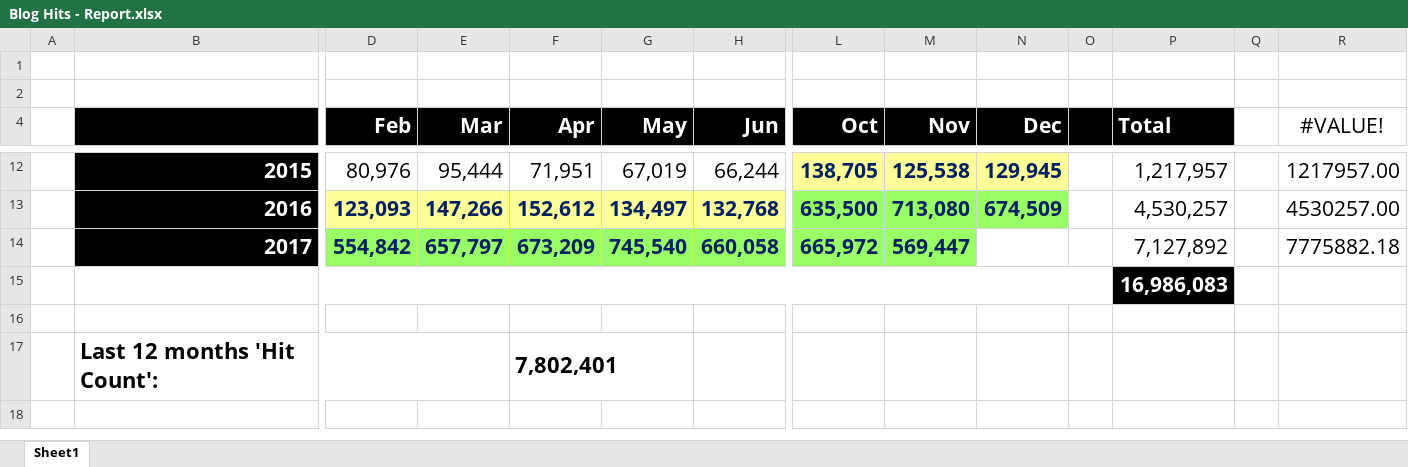
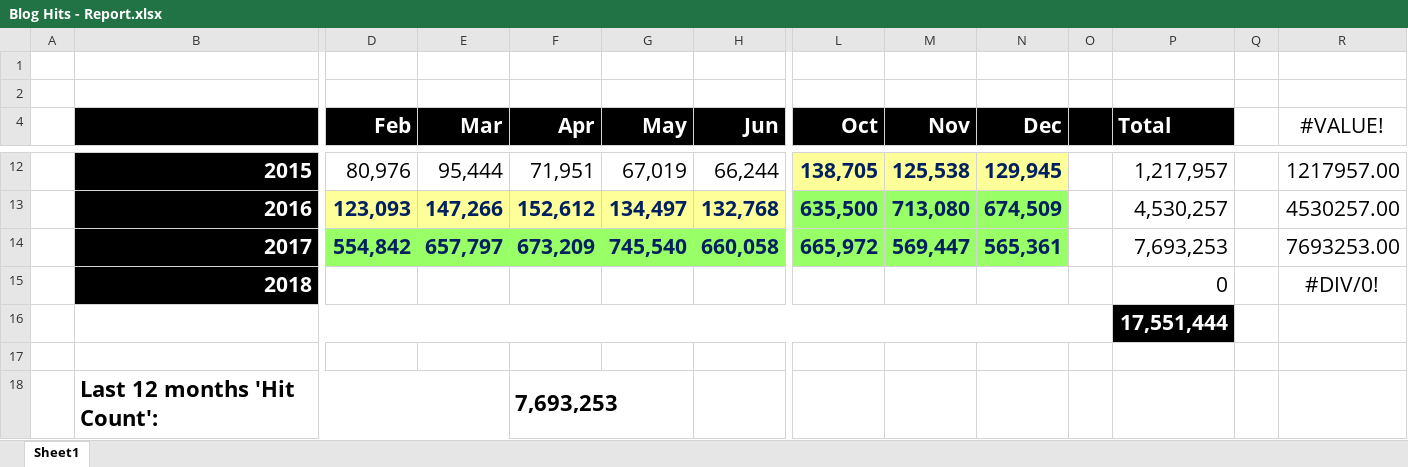
Before and after one commit to kunal-chowdhury/kunal-chowdhury.com, an Excel workbook: blog-stats/Blog Hits - Report.xlsx, sheet Sheet1, drawn as a sheet; only a part is shown, gaps mark what is left out; values as stored, in another font and other column widths than the file's, no borders; charts and pictures and table styles not drawn; addresses are those after the commit; rows hold the shown columns only; the diff names each change by its address in the sheet, - before the commit and + after, or states it on an @@ line.

Commit message:
Blog Statistics (December 2017)

```diff
--- a/blog-stats/Blog Hits - Report.xlsx (sheet Sheet1)
+++ b/blog-stats/Blog Hits - Report.xlsx (sheet Sheet1)
-N14 (Dec): (empty)
+N14 (Dec): 565,361
-N14 fill: none
+N14 fill: #99FF66
-P14 (Total): 7,127,892
+P14 (Total): 7,693,253
-R14 (#VALUE!): 7775882.18
+R14 (#VALUE!): 7693253.00
+row 15:  | 2018 |  |  |  |  |  |  |  |  |  | 0 |  | #DIV/0!
-P16 (Total): 16,986,083
+P16 (Total): 17,551,444
-F18 (Apr): 7,802,401
+F18 (Apr): 7,693,253
```
Also changed, not shown: charts or pictures, 4 other files.
